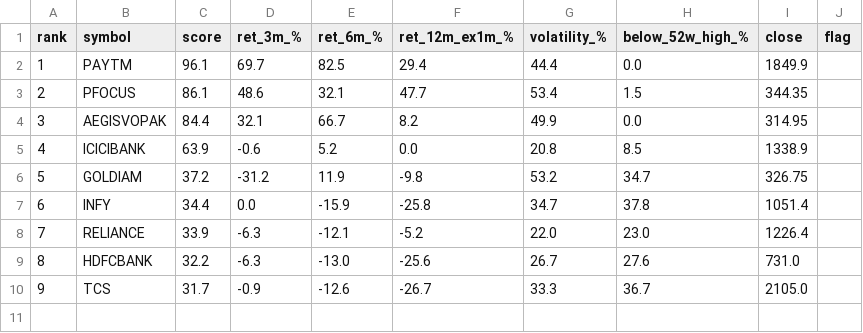
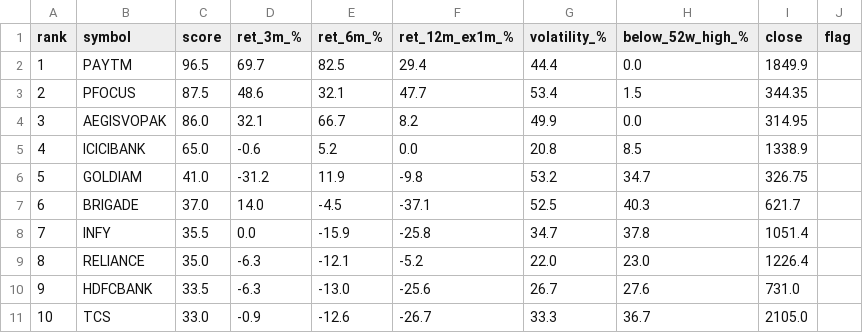
Before and after one commit to daksheshpatelinddp/momentum-rank, a CSV file: output/ranked.csv, drawn as a sheet; addresses are those after the commit; the diff names each change by its address in the sheet, - before the commit and + after, or states it on an @@ line.

```diff
--- a/output/ranked.csv
+++ b/output/ranked.csv
-C2 (score): 96.1
+C2 (score): 96.5
-C3 (score): 86.1
+C3 (score): 87.5
-C4 (score): 84.4
+C4 (score): 86.0
-C5 (score): 63.9
+C5 (score): 65.0
-C6 (score): 37.2
+C6 (score): 41.0
+row 7: 6 | BRIGADE | 37.0 | 14.0 | -4.5 | -37.1 | 52.5 | 40.3 | 621.7
@@ column A (rank) renumbered from row 8 down @@
-C8 (score): 34.4
+C8 (score): 35.5
-C9 (score): 33.9
+C9 (score): 35.0
-C10 (score): 32.2
+C10 (score): 33.5
-C11 (score): 31.7
+C11 (score): 33.0
```
Also changed, not shown: 1 other file.
